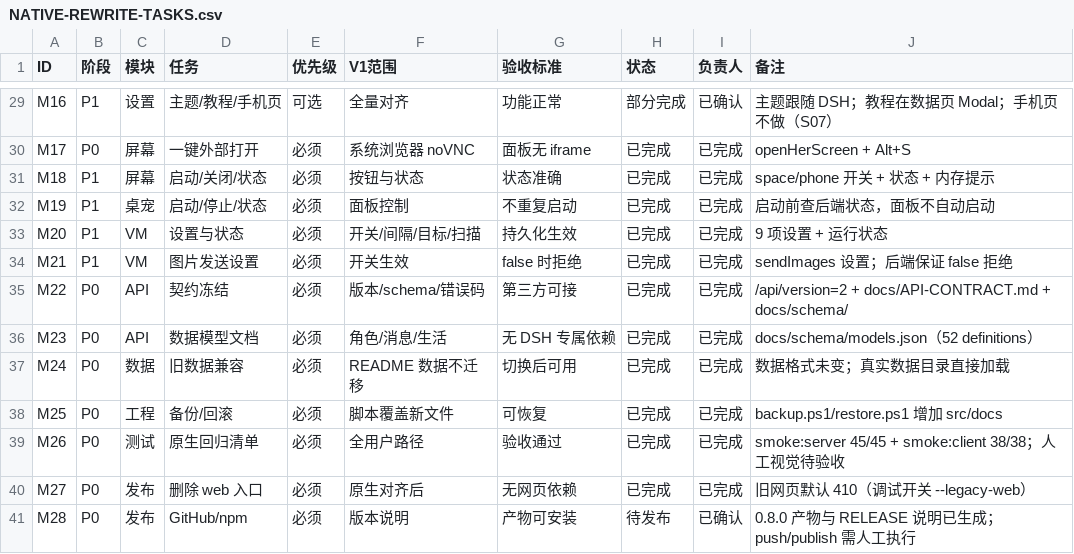
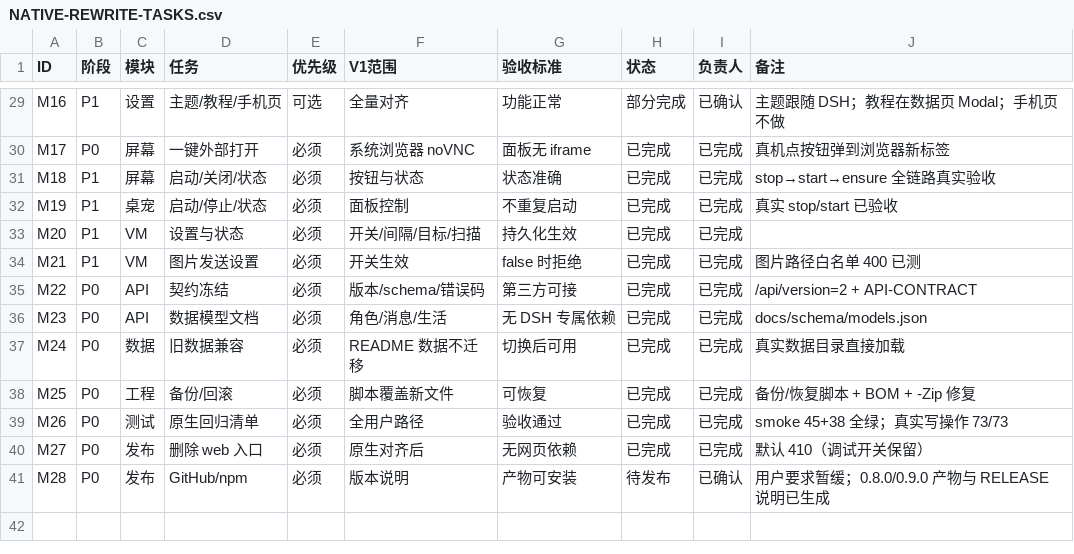
Before and after one commit to ljx200719/dsh-screen-beyond, a CSV file: docs/NATIVE-REWRITE-TASKS.csv, drawn as a sheet; only a part is shown, gaps mark what is left out; the diff covers the shown part only; the diff names each change by its address in the sheet, - before the commit and + after, or states it on an @@ line.

Commit message:
feat(native): 0.9.0 — 3D 舞台回归 + 真实数据写操作验收
3D 舞台（D03 追加改为 A）：
- 新增 src/client/20-stage/three3d.js（ThreeStage + 场景/相机/vendor ESM 加载器/资源释放），stage.js 加 2D/3D 切换与失败回退
- three 从运行时 /vendor 动态 import；GLTFLoader/BufferGeometryUtils fetch 源码→改裸导入→blob import（不依赖 importmap）
- 真机验证：DSH 面板 3D 真实渲染、拖动旋转/滚轮缩放、点地点真实 이동(POST /api/location)

真实写操作验收（73/73，全部带还原）：
- 设置 11 组、记忆导入/删除、地图保存+409+回读+还原、真实聊天收发与停止、角色切换、备份创建与真实恢复、桌宠启停、屏幕停/启动/修复
- 面板 UI 真点保存/导入验证

真机发现并修复：
- 面板重开后标签高亮但内容空白（持久化标签未计入 opened）
- 无错误边界导致单标签异常整页白屏（新增 SbcViewBoundary）
- 备份恢复：restore.ps1 支持 -Zip、.ps1 补 UTF-8 BOM、复制完再停一次运行时
- 关屏后立即启动卡启动中：start_screen.ps1 等 savestate 落盘再 startvm 重试

版本 0.9.0；README/HANDOVER/FORM/CSV/DONE 同步；发布仍按用户要求暂缓。

```diff
--- a/docs/NATIVE-REWRITE-TASKS.csv
+++ b/docs/NATIVE-REWRITE-TASKS.csv
-J29 (备注): 主题跟随 DSH；教程在数据页 Modal；手机页不做（S07）
+J29 (备注): 主题跟随 DSH；教程在数据页 Modal；手机页不做
-J30 (备注): openHerScreen + Alt+S
+J30 (备注): 真机点按钮弹到浏览器新标签
-J31 (备注): space/phone 开关 + 状态 + 内存提示
+J31 (备注): stop→start→ensure 全链路真实验收
-J32 (备注): 启动前查后端状态，面板不自动启动
+J32 (备注): 真实 stop/start 已验收
-J33 (备注): 9 项设置 + 运行状态
+J33 (备注): (empty)
-J34 (备注): sendImages 设置；后端保证 false 拒绝
+J34 (备注): 图片路径白名单 400 已测
-J35 (备注): /api/version=2 + docs/API-CONTRACT.md + docs/schema/
+J35 (备注): /api/version=2 + API-CONTRACT
-J36 (备注): docs/schema/models.json（52 definitions）
+J36 (备注): docs/schema/models.json
-J37 (备注): 数据格式未变；真实数据目录直接加载
+J37 (备注): 真实数据目录直接加载
-J38 (备注): backup.ps1/restore.ps1 增加 src/docs
+J38 (备注): 备份/恢复脚本 + BOM + -Zip 修复
-J39 (备注): smoke:server 45/45 + smoke:client 38/38；人工视觉待验收
+J39 (备注): smoke 45+38 全绿；真实写操作 73/73
-J40 (备注): 旧网页默认 410（调试开关 --legacy-web）
+J40 (备注): 默认 410（调试开关保留）
-J41 (备注): 0.8.0 产物与 RELEASE 说明已生成；push/publish 需人工执行
+J41 (备注): 用户要求暂缓；0.8.0/0.9.0 产物与 RELEASE 说明已生成
```
Also changed, not shown: 31 edited cells elsewhere in this file, 16 other files.
